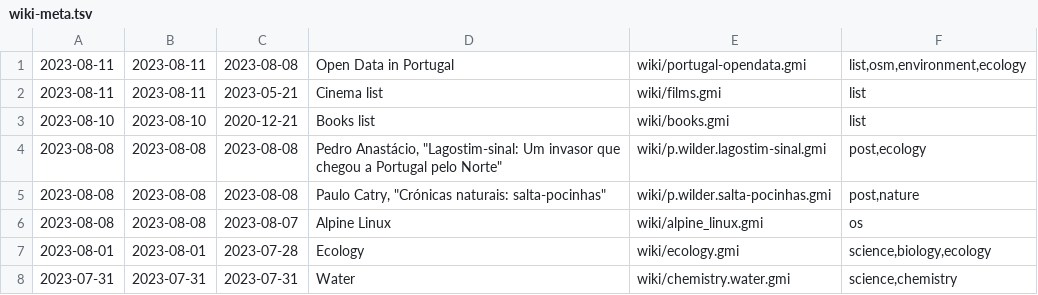
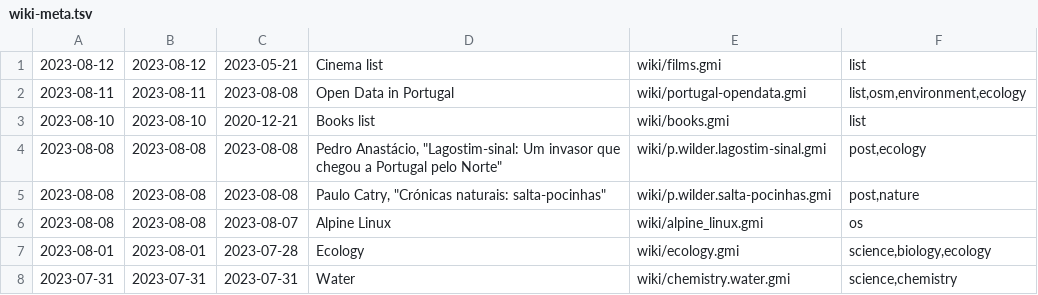
Before and after one commit to siiky/siiky.github.io, a TSV file: wiki-meta.tsv, drawn as a sheet; only a part is shown; removed rows and columns are numbered as before the commit, all else as after; the diff names each change by its address in the sheet, - before the commit and + after, or states it on an @@ line.

Commit message:
Update wiki/films

```diff
--- a/wiki-meta.tsv
+++ b/wiki-meta.tsv
+row 1: 2023-08-12 | 2023-08-12 | 2023-05-21 | Cinema list | wiki/films.gmi | list
-row 2: 2023-08-11 | 2023-08-11 | 2023-05-21 | Cinema list | wiki/films.gmi | list
```
Also changed, not shown: 9 other files.
